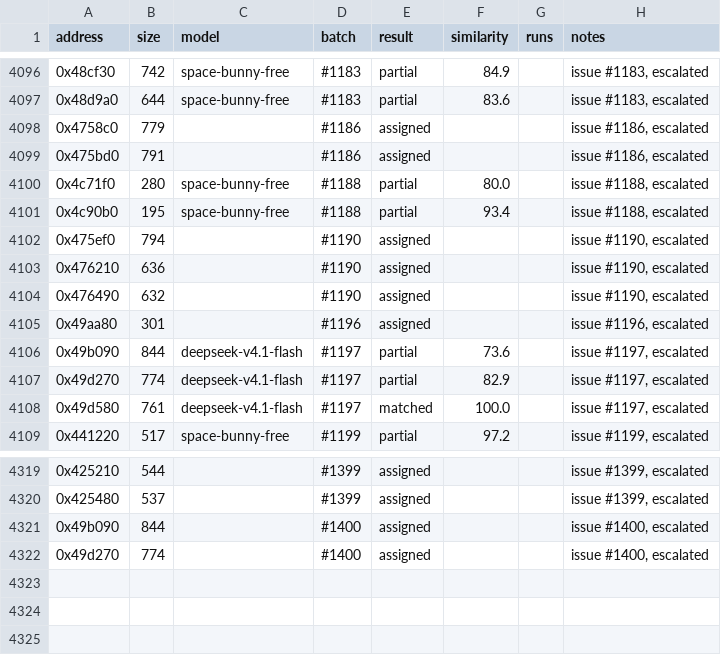
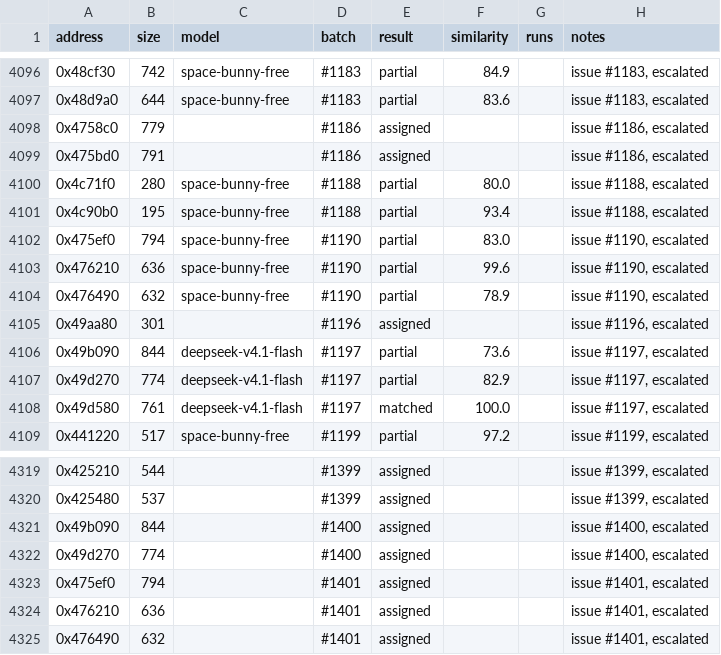
Before and after one commit to CubeB/byte-tactics, a CSV file: data/attempts.csv, drawn as a sheet; only a part is shown, gaps mark what is left out.

```diff
--- a/data/attempts.csv
+++ b/data/attempts.csv
@@ -4101,5 +4101,5 @@ address,size,model,batch,result,similarity,runs,notes
 0x4c90b0,195,space-bunny-free,#1188,partial,93.4,,"issue #1188, escalated"
-0x475ef0,794,,#1190,assigned,,,"issue #1190, escalated"
-0x476210,636,,#1190,assigned,,,"issue #1190, escalated"
-0x476490,632,,#1190,assigned,,,"issue #1190, escalated"
+0x475ef0,794,space-bunny-free,#1190,partial,83.0,,"issue #1190, escalated"
+0x476210,636,space-bunny-free,#1190,partial,99.6,,"issue #1190, escalated"
+0x476490,632,space-bunny-free,#1190,partial,78.9,,"issue #1190, escalated"
 0x49aa80,301,,#1196,assigned,,,"issue #1196, escalated"
@@ -4322 +4322,4 @@ address,size,model,batch,result,similarity,runs,notes
 0x49d270,774,,#1400,assigned,,,"issue #1400, escalated"
+0x475ef0,794,,#1401,assigned,,,"issue #1401, escalated"
+0x476210,636,,#1401,assigned,,,"issue #1401, escalated"
+0x476490,632,,#1401,assigned,,,"issue #1401, escalated"
```
Also changed, not shown: data/batches.csv, 1 other file.
